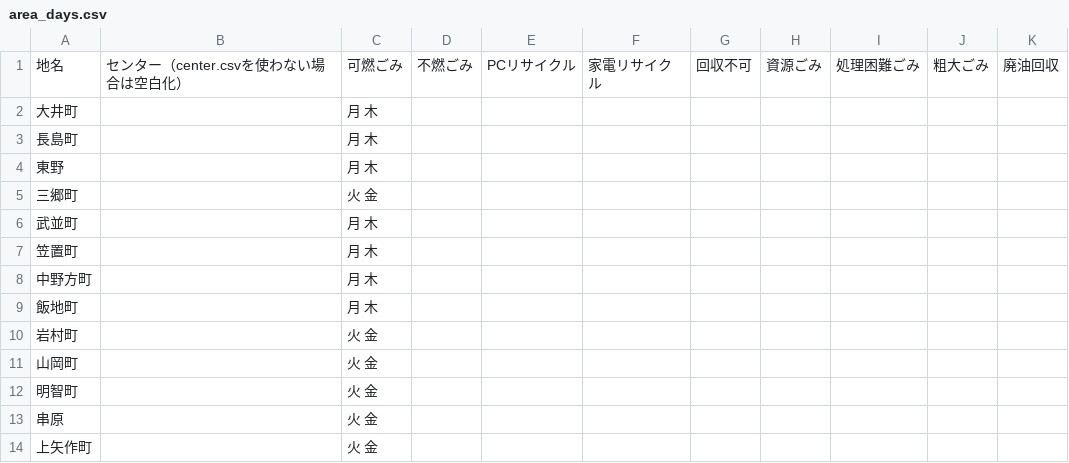
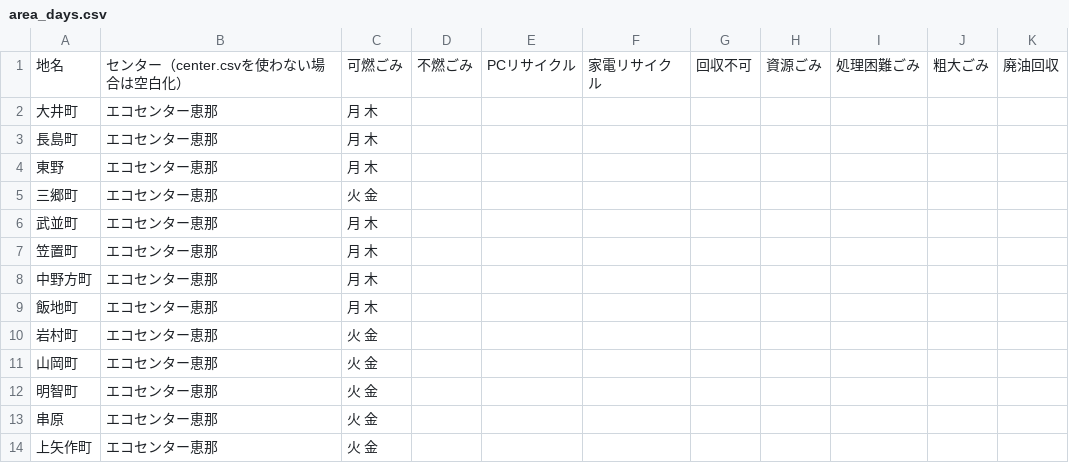
Before and after one commit to enacity/enacity.github.io, a CSV file: data/area_days.csv, drawn as a sheet.

Commit message:
Update area_days.csv

```diff
--- a/data/area_days.csv
+++ b/data/area_days.csv
@@ -1,14 +1,14 @@
 地名,センター（center.csvを使わない場合は空白化）,可燃ごみ,不燃ごみ,PCリサイクル,家電リサイクル,回収不可,資源ごみ,処理困難ごみ,粗大ごみ,廃油回収
-大井町,,月 木,,,,,,,,
-長島町,,月 木,,,,,,,,
-東野,,月 木,,,,,,,,
-三郷町,,火 金,,,,,,,,
-武並町,,月 木,,,,,,,,
-笠置町,,月 木,,,,,,,,
-中野方町,,月 木,,,,,,,,
-飯地町,,月 木,,,,,,,,
-岩村町,,火 金,,,,,,,,
-山岡町,,火 金,,,,,,,,
-明智町,,火 金,,,,,,,,
-串原,,火 金,,,,,,,,
-上矢作町,,火 金,,,,,,,,
+大井町,エコセンター恵那,月 木,,,,,,,,
+長島町,エコセンター恵那,月 木,,,,,,,,
+東野,エコセンター恵那,月 木,,,,,,,,
+三郷町,エコセンター恵那,火 金,,,,,,,,
+武並町,エコセンター恵那,月 木,,,,,,,,
+笠置町,エコセンター恵那,月 木,,,,,,,,
+中野方町,エコセンター恵那,月 木,,,,,,,,
+飯地町,エコセンター恵那,月 木,,,,,,,,
+岩村町,エコセンター恵那,火 金,,,,,,,,
+山岡町,エコセンター恵那,火 金,,,,,,,,
+明智町,エコセンター恵那,火 金,,,,,,,,
+串原,エコセンター恵那,火 金,,,,,,,,
+上矢作町,エコセンター恵那,火 金,,,,,,,,
```
